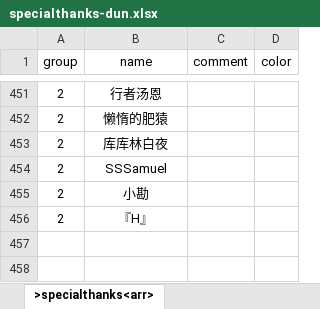
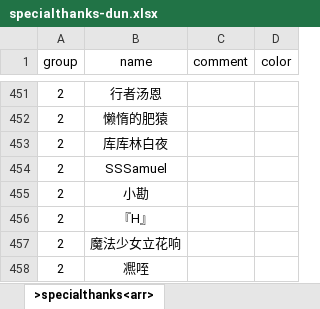
Before and after one commit to VickScarlet/lifeRestart, an Excel workbook: data/specialthanks-dun.xlsx, sheet >specialthanks<arr>, drawn as a sheet; only a part is shown, gaps mark what is left out; values as stored, in another font and other column widths than the file's, no borders; the diff names each change by its address in the sheet, - before the commit and + after, or states it on an @@ line.

Commit message:
update specialthanks

```diff
--- a/data/specialthanks-dun.xlsx (sheet >specialthanks<arr>)
+++ b/data/specialthanks-dun.xlsx (sheet >specialthanks<arr>)
+row 457: 2 | 魔法少女立花响
+row 458: 2 | 凞咥
```
Also changed, not shown: 1 other file.
